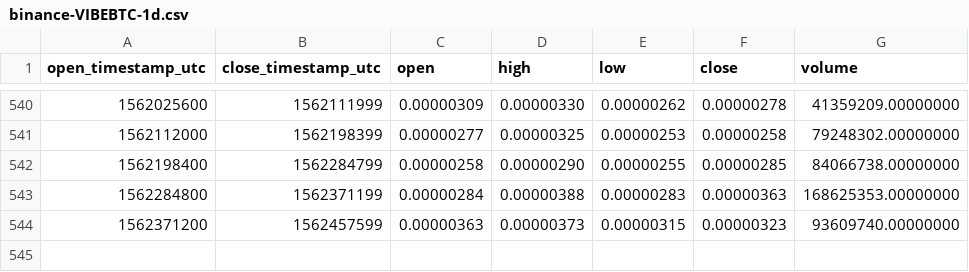
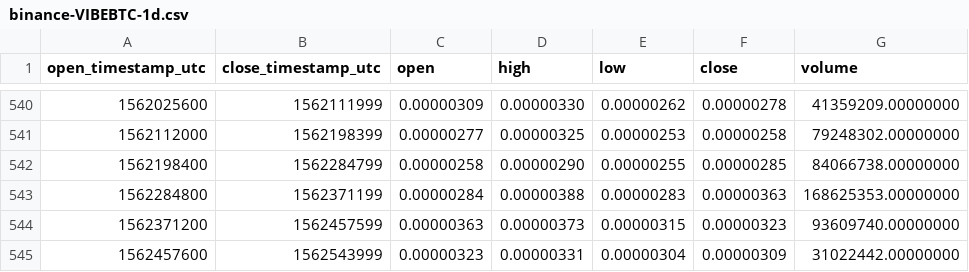
Before and after one commit to cryptobigbro/binance-VIBEBTC, a CSV file: binance-VIBEBTC-1d.csv, drawn as a sheet; only a part is shown, gaps mark what is left out; the diff names each change by its address in the sheet, - before the commit and + after, or states it on an @@ line.

Commit message:
Update OHLCV data.

```diff
--- a/binance-VIBEBTC-1d.csv
+++ b/binance-VIBEBTC-1d.csv
+row 545: 1562457600 | 1562543999 | 0.00000323 | 0.00000331 | 0.00000304 | 0.00000309 | 31022442.00000000
```
Also changed, not shown: 1 other file.
